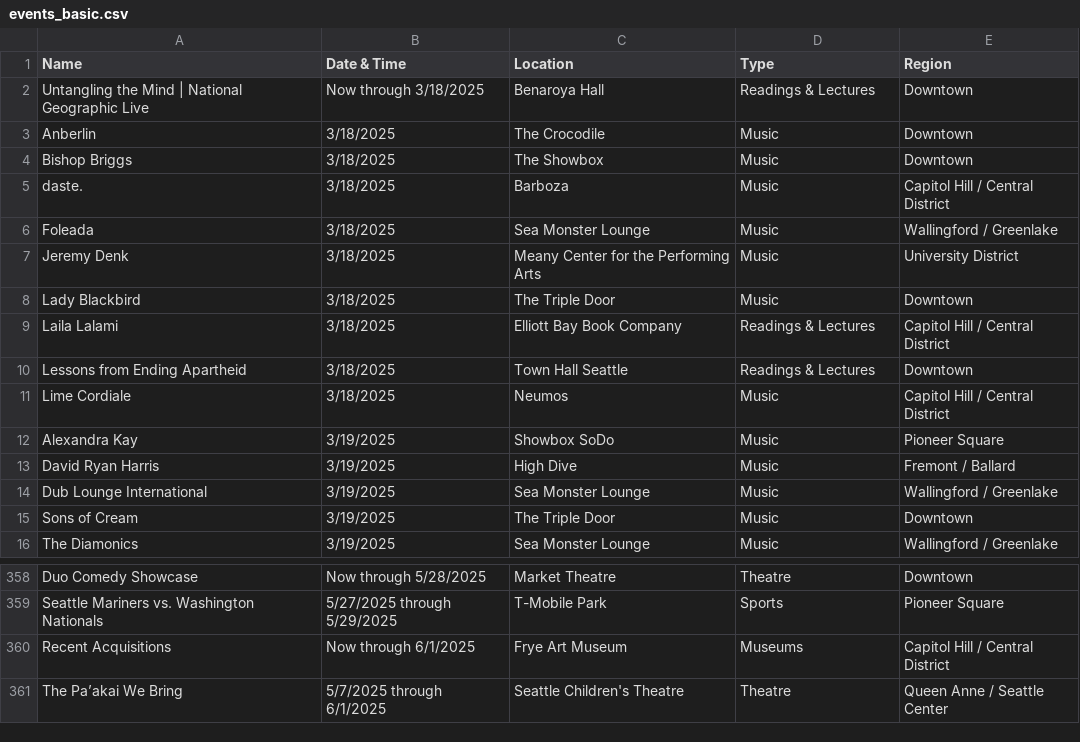
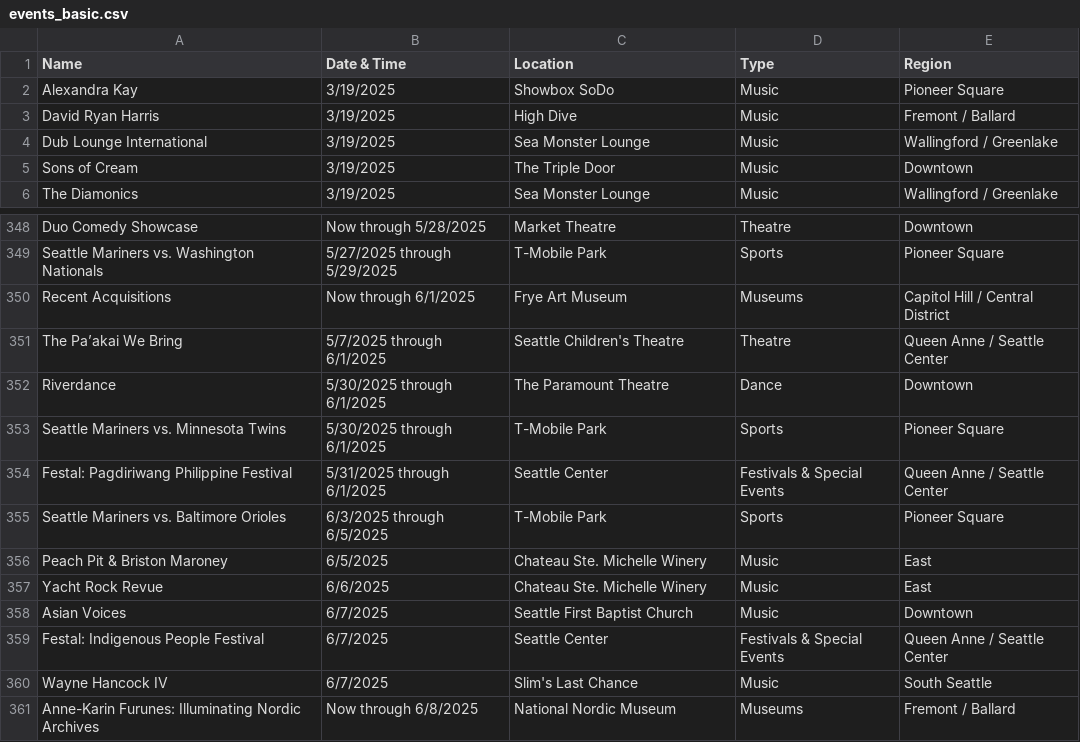
Before and after one commit to yeyfreya/TECHIN510_Lab4, a CSV file: events_basic.csv, drawn as a sheet; only a part is shown, gaps mark what is left out; removed rows and columns are numbered as before the commit, all else as after; the diff names each change by its address in the sheet, - before the commit and + after, or states it on an @@ line.

```diff
--- a/events_basic.csv
+++ b/events_basic.csv
-row 2: Untangling the Mind | National Geographic Live | Now through 3/18/2025 | Benaroya Hall | Readings & Lectures | Downtown
-row 3: Anberlin | 3/18/2025 | The Crocodile | Music | Downtown
-row 4: Bishop Briggs | 3/18/2025 | The Showbox | Music | Downtown
-row 5: daste. | 3/18/2025 | Barboza | Music | Capitol Hill / Central District
-row 6: Foleada | 3/18/2025 | Sea Monster Lounge | Music | Wallingford / Greenlake
-row 7: Jeremy Denk | 3/18/2025 | Meany Center for the Performing Arts | Music | University District
-row 8: Lady Blackbird | 3/18/2025 | The Triple Door | Music | Downtown
-row 9: Laila Lalami | 3/18/2025 | Elliott Bay Book Company | Readings & Lectures | Capitol Hill / Central District
-row 10: Lessons from Ending Apartheid | 3/18/2025 | Town Hall Seattle | Readings & Lectures | Downtown
-row 11: Lime Cordiale | 3/18/2025 | Neumos | Music | Capitol Hill / Central District
+row 352: Riverdance | 5/30/2025 through 6/1/2025 | The Paramount Theatre | Dance | Downtown
+row 353: Seattle Mariners vs. Minnesota Twins | 5/30/2025 through 6/1/2025 | T-Mobile Park | Sports | Pioneer Square
+row 354: Festal: Pagdiriwang Philippine Festival | 5/31/2025 through 6/1/2025 | Seattle Center | Festivals & Special Events | Queen Anne / Seattle Center
+row 355: Seattle Mariners vs. Baltimore Orioles | 6/3/2025 through 6/5/2025 | T-Mobile Park | Sports | Pioneer Square
+row 356: Peach Pit & Briston Maroney | 6/5/2025 | Chateau Ste. Michelle Winery | Music | East
+row 357: Yacht Rock Revue | 6/6/2025 | Chateau Ste. Michelle Winery | Music | East
+row 358: Asian Voices | 6/7/2025 | Seattle First Baptist Church | Music | Downtown
+row 359: Festal: Indigenous People Festival | 6/7/2025 | Seattle Center | Festivals & Special Events | Queen Anne / Seattle Center
+row 360: Wayne Hancock IV | 6/7/2025 | Slim's Last Chance | Music | South Seattle
+row 361: Anne-Karin Furunes: Illuminating Nordic Archives | Now through 6/8/2025 | National Nordic Museum | Museums | Fremont / Ballard
```
Also changed, not shown: events.csv, events_latlon.csv.
